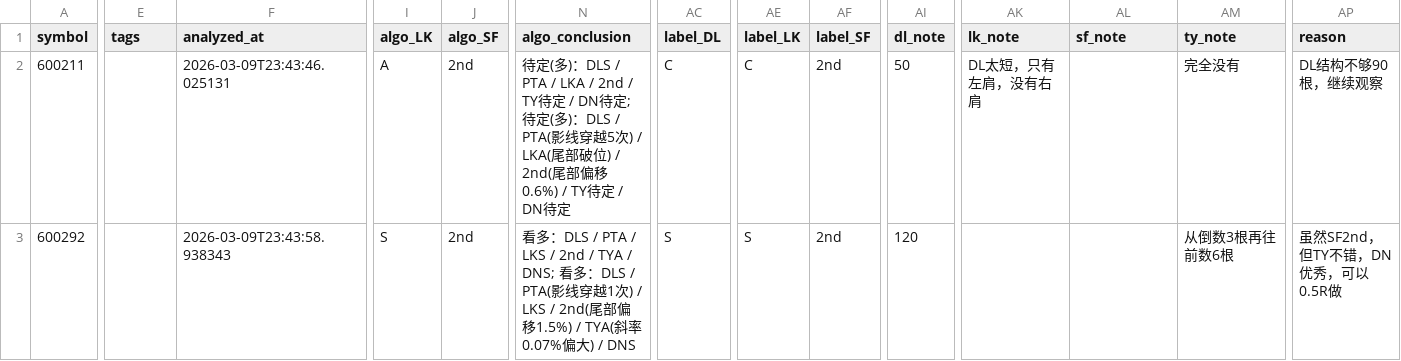
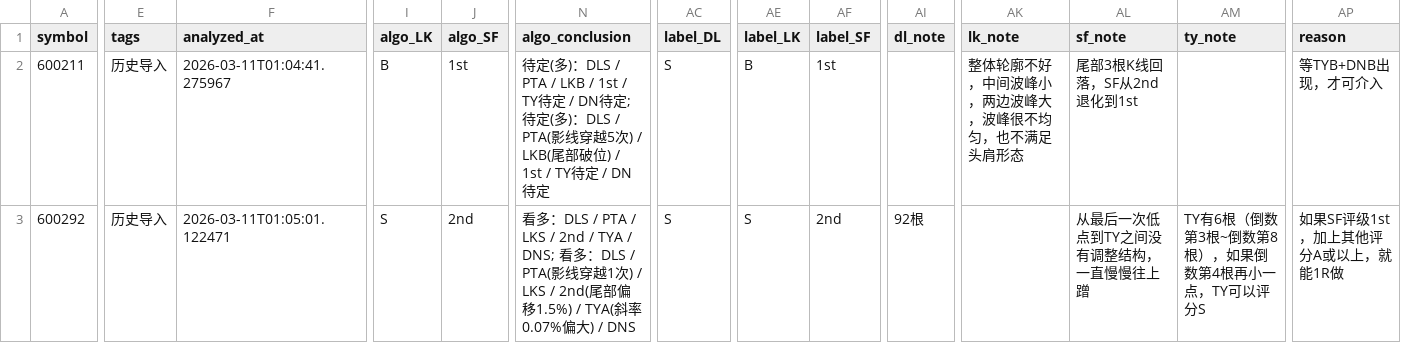
Before and after one commit to stone0090/zq-trade, a CSV file: data/labeled_cases.csv, drawn as a sheet; only a part is shown, gaps mark what is left out; the diff covers the shown part only; the diff names each change by its address in the sheet, - before the commit and + after, or states it on an @@ line.

```diff
--- a/data/labeled_cases.csv
+++ b/data/labeled_cases.csv
-E2:E3 (tags): (empty)
+E2:E3 (tags): 历史导入
-F2 (analyzed_at): 2026-03-09T23:43:46.025131
+F2 (analyzed_at): 2026-03-11T01:04:41.275967
-I2 (algo_LK): A
+I2 (algo_LK): B
-J2 (algo_SF): 2nd
+J2 (algo_SF): 1st
-N2 (algo_conclusion): …DLS / PTA / LKA / 2nd / TY待定 / DN待定; 待定(多)：DLS / PTA(影线穿越5次) / LKA(尾部破位) / 2nd(尾部偏移0.6%) / TY待定…
+N2 (algo_conclusion): …DLS / PTA / LKB / 1st / TY待定 / DN待定; 待定(多)：DLS / PTA(影线穿越5次) / LKB(尾部破位) / 1st / TY待定…
-AC2 (label_DL): C
+AC2 (label_DL): S
-AE2 (label_LK): C
+AE2 (label_LK): B
-AF2 (label_SF): 2nd
+AF2 (label_SF): 1st
-AI2 (dl_note): 50
+AI2 (dl_note): (empty)
-AK2 (lk_note): DL太短，只有左肩，没有右肩
+AK2 (lk_note): 整体轮廓不好，中间波峰小，两边波峰大，波峰很不均匀，也不满足头肩形态
-AL2 (sf_note): (empty)
+AL2 (sf_note): 尾部3根K线回落，SF从2nd退化到1st
-AM2 (ty_note): 完全没有
+AM2 (ty_note): (empty)
-AP2 (reason): DL结构不够90根，继续观察
+AP2 (reason): 等TYB+DNB出现，才可介入
-F3 (analyzed_at): 2026-03-09T23:43:58.938343
+F3 (analyzed_at): 2026-03-11T01:05:01.122471
-AI3 (dl_note): 120
+AI3 (dl_note): 92根
-AL3 (sf_note): (empty)
+AL3 (sf_note): 从最后一次低点到TY之间没有调整结构，一直慢慢往上蹭
-AM3 (ty_note): 从倒数3根再往前数6根
+AM3 (ty_note): TY有6根（倒数第3根~倒数第8根），如果倒数第4根再小一点，TY可以评分S
-AP3 (reason): 虽然SF2nd，但TY不错，DN优秀，可以0.5R做
+AP3 (reason): 如果SF评级1st，加上其他评分A或以上，就能1R做
```
Also changed, not shown: 1 added row and 105 edited cells elsewhere in this file, 25 other files.
